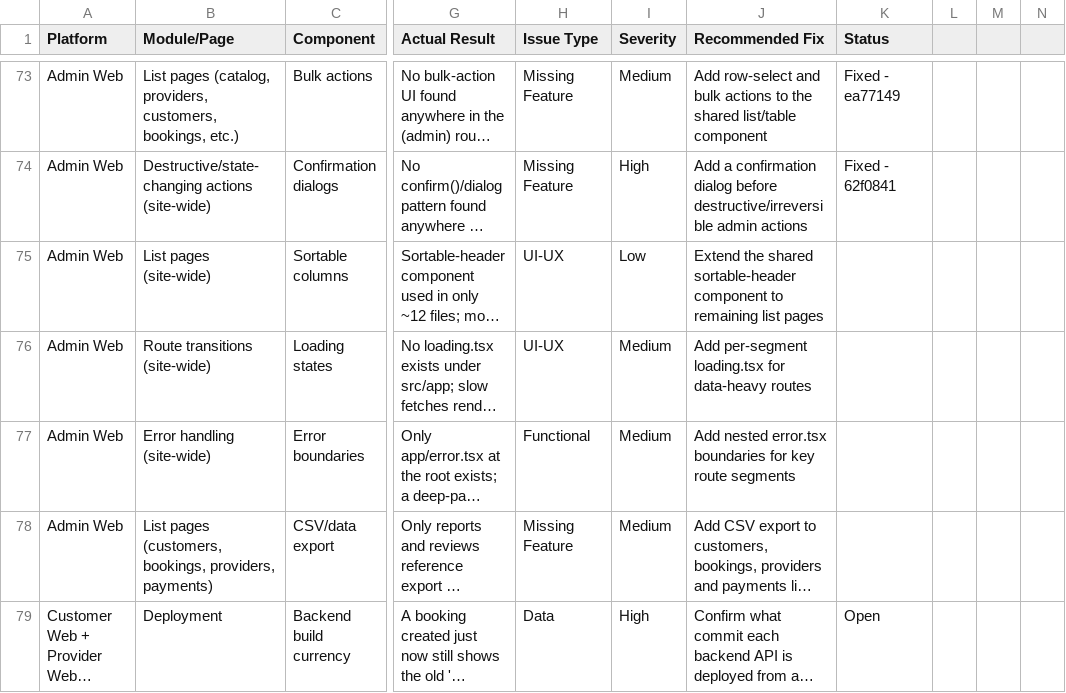
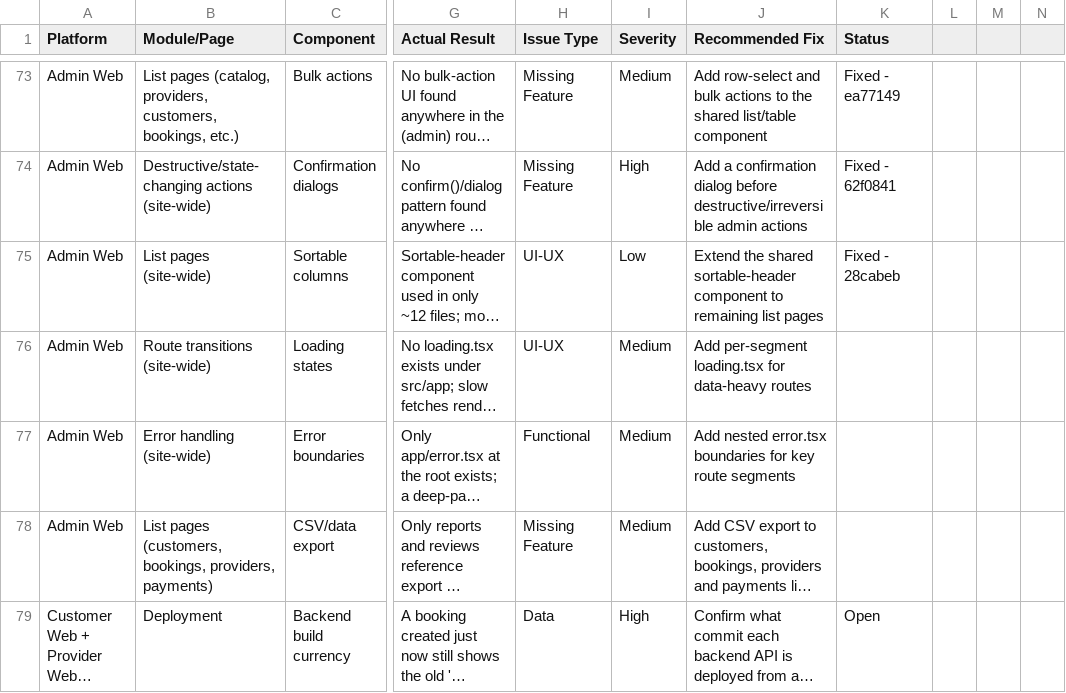
Before and after one commit to strikereternal877-byte/nestly, a CSV file: docs/OPEN-FIXES-FEATURES.csv, drawn as a sheet; only a part is shown, gaps mark what is left out; long unchanged cells end in …; the diff names each change by its address in the sheet, - before the commit and + after, or states it on an @@ line.

```diff
--- a/docs/OPEN-FIXES-FEATURES.csv
+++ b/docs/OPEN-FIXES-FEATURES.csv
-K75 (Status): (empty)
+K75 (Status): Fixed - 28cabeb
```
